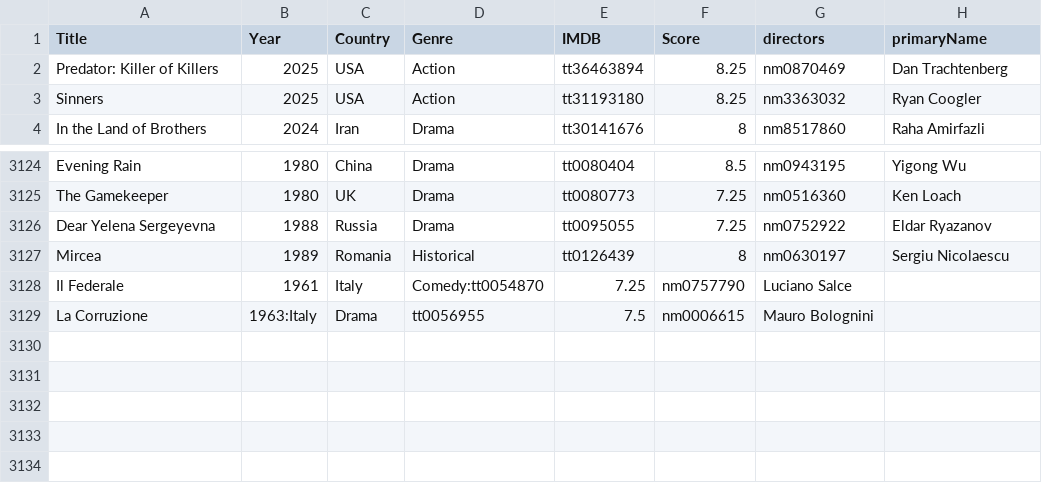
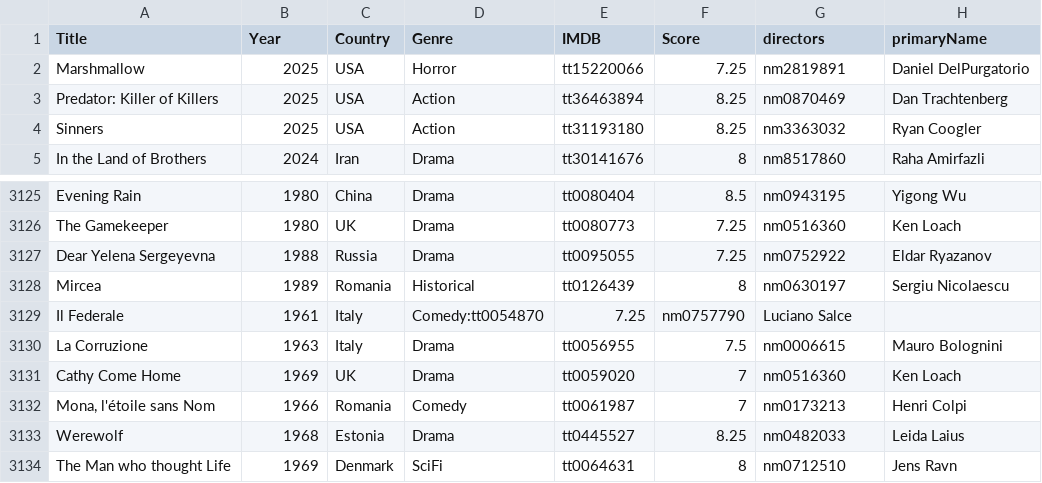
Before and after one commit to jpneto/movies, a CSV file: best_movies_info.csv, drawn as a sheet; only a part is shown, gaps mark what is left out.

Commit message:
Update best_movies_info.csv

```diff
--- a/best_movies_info.csv
+++ b/best_movies_info.csv
@@ -1,2 +1,3 @@
 Title;Year;Country;Genre;IMDB;Score;directors;primaryName
+Marshmallow;2025;USA;Horror;tt15220066;7.25;nm2819891;Daniel DelPurgatorio
 Predator: Killer of Killers;2025;USA;Action;tt36463894;8.25;nm0870469;Dan Trachtenberg
@@ -3128,2 +3129,6 @@ Mircea;1989;Romania;Historical;tt0126439;8;nm0630197;Sergiu Nicolaescu
 Il Federale;1961;Italy;Comedy:tt0054870;7.25;nm0757790;Luciano Salce
-La Corruzione;1963:Italy;Drama;tt0056955;7.5;nm0006615;Mauro Bolognini
+La Corruzione;1963;Italy;Drama;tt0056955;7.5;nm0006615;Mauro Bolognini
+Cathy Come Home;1969;UK;Drama;tt0059020;7;nm0516360;Ken Loach
+Mona, l'étoile sans Nom;1966;Romania;Comedy;tt0061987;7;nm0173213;Henri Colpi
+Werewolf;1968;Estonia;Drama;tt0445527;8.25;nm0482033;Leida Laius
+The Man who thought Life;1969;Denmark;SciFi;tt0064631;8;nm0712510;Jens Ravn
```
